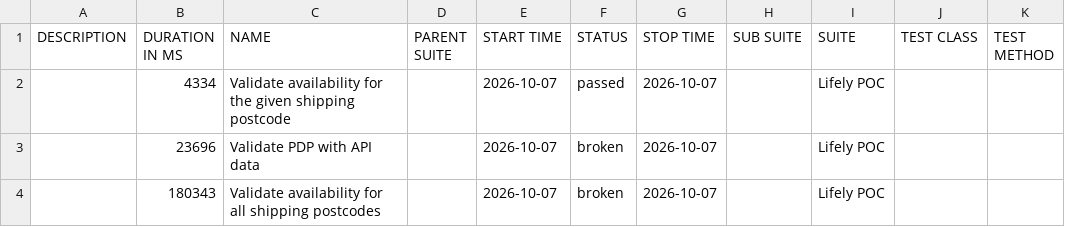
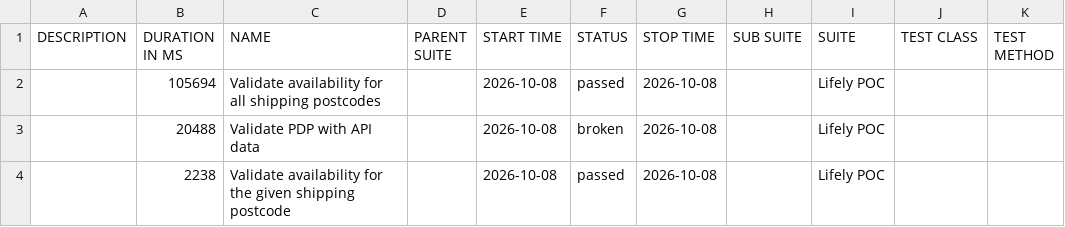
Before and after one commit to Het0603/E-Living, a CSV file: data/suites.csv, drawn as a sheet.

```diff
--- a/data/suites.csv
+++ b/data/suites.csv
@@ -1,4 +1,4 @@
 "DESCRIPTION","DURATION IN MS","NAME","PARENT SUITE","START TIME","STATUS","STOP TIME","SUB SUITE","SUITE","TEST CLASS","TEST METHOD"
-"","4334","Validate availability for the given shipping postcode","","2026-10-07","passed","2026-10-07","","Lifely POC","",""
-"","23696","Validate PDP with API data","","2026-10-07","broken","2026-10-07","","Lifely POC","",""
-"","180343","Validate availability for all shipping postcodes","","2026-10-07","broken","2026-10-07","","Lifely POC","",""
+"","105694","Validate availability for all shipping postcodes","","2026-10-08","passed","2026-10-08","","Lifely POC","",""
+"","20488","Validate PDP with API data","","2026-10-08","broken","2026-10-08","","Lifely POC","",""
+"","2238","Validate availability for the given shipping postcode","","2026-10-08","passed","2026-10-08","","Lifely POC","",""
```
Also changed, not shown: 36 other files.
